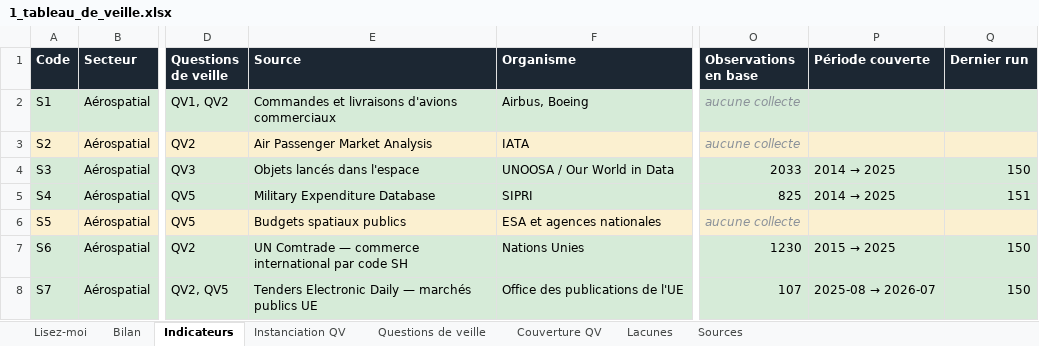
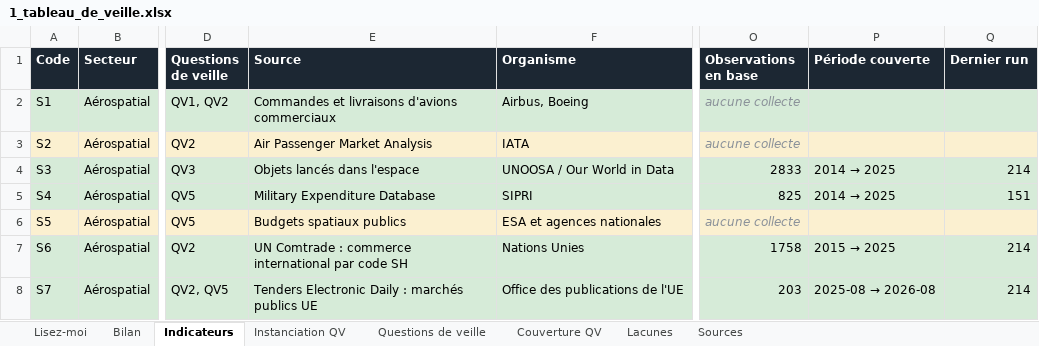
Before and after one commit to lonix26/tb-veille-prototype, an Excel workbook: exports/1_tableau_de_veille.xlsx, sheet Indicateurs, drawn as a sheet; only a part is shown, gaps mark what is left out; values as stored, in another font and other column widths than the file's, no borders; the diff covers the shown part only; the diff names each change by its address in the sheet, - before the commit and + after, or states it on an @@ line.

```diff
--- a/exports/1_tableau_de_veille.xlsx (sheet Indicateurs)
+++ b/exports/1_tableau_de_veille.xlsx (sheet Indicateurs)
-O4 (Observations en base): 2033
+O4 (Observations en base): 2833
-Q4 (Dernier run): 150
+Q4 (Dernier run): 214
-E7 (Source): UN Comtrade — commerce international…
+E7 (Source): UN Comtrade : commerce international…
-O7 (Observations en base): 1230
+O7 (Observations en base): 1758
-Q7:Q8 (Dernier run): 150
+Q7:Q8 (Dernier run): 214
-E8 (Source): Tenders Electronic Daily — marchés publics UE
+E8 (Source): Tenders Electronic Daily : marchés publics UE
-O8 (Observations en base): 107
+O8 (Observations en base): 203
@@ P8 (Période couverte): 2025-08 → 2026-07 → 2025-08 → 2026-08 @@
```
Also changed, not shown: 8 added rows, 106 edited cells and cell formats elsewhere in this sheet, sheet Sources, sheet Bilan, sheet Instanciation QV, sheet Couverture QV, sheet Lacunes, sheet Questions de veille, 1 more sheet, 13 other files.
